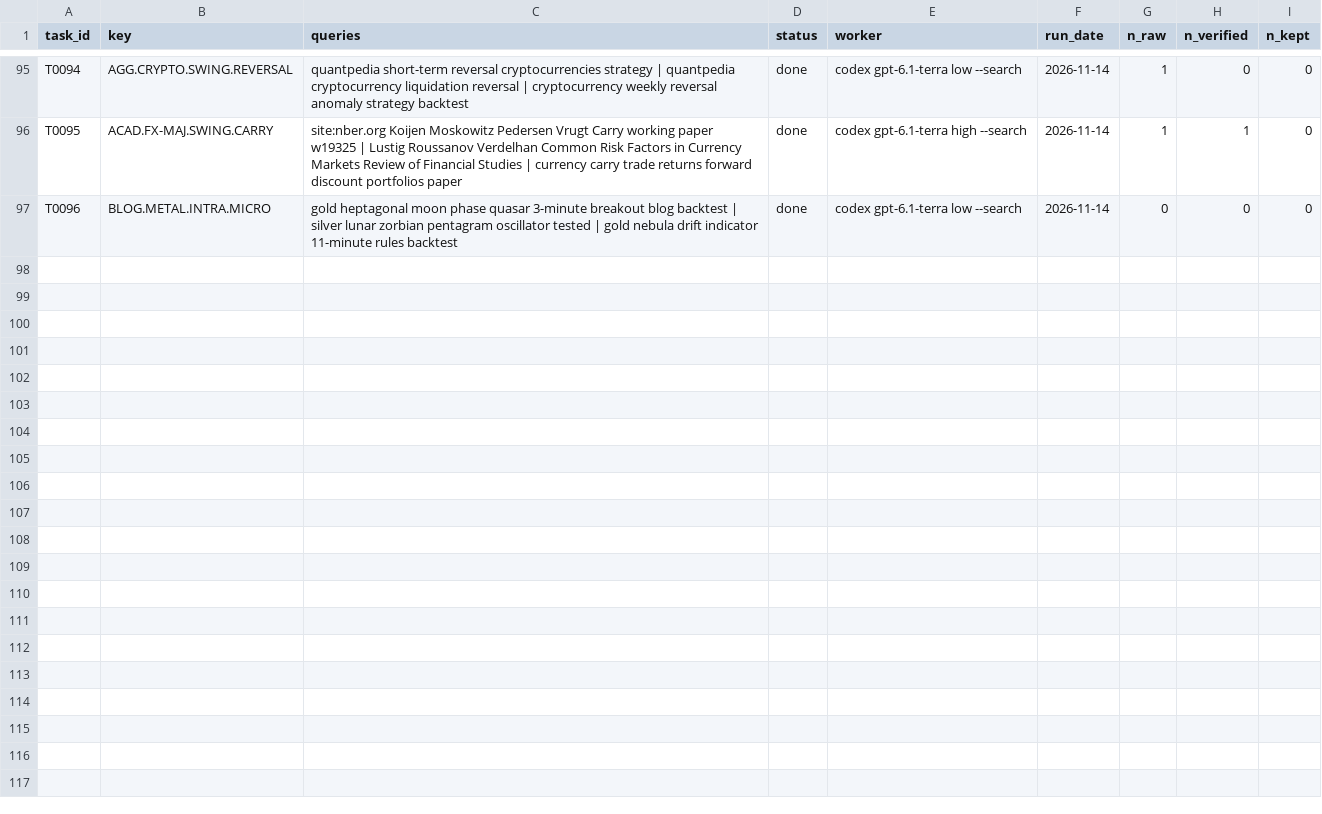
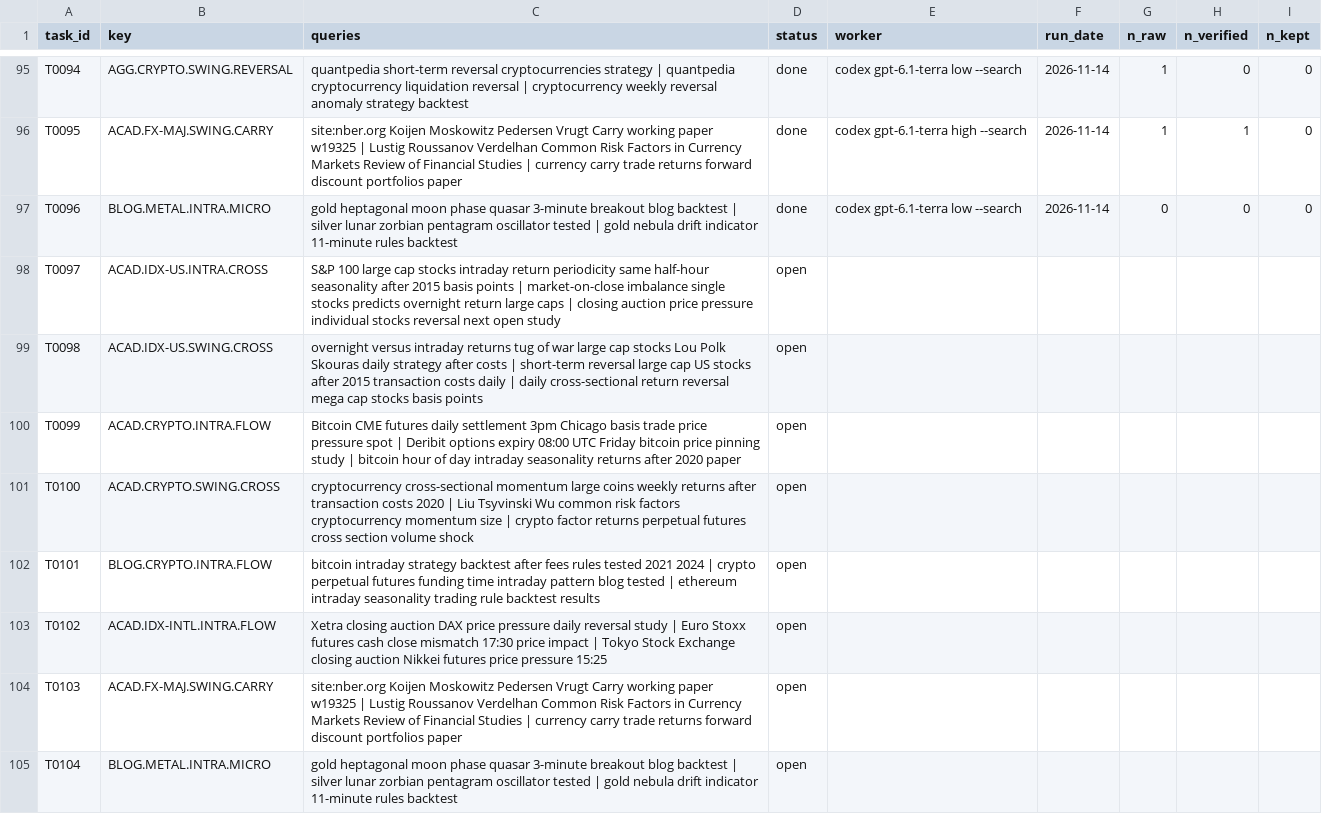
Before and after one commit to hslu-jwn/claude-backtester_V2, a CSV file: research/harvest/tasks.csv, drawn as a sheet; only a part is shown, gaps mark what is left out; the diff names each change by its address in the sheet, - before the commit and + after, or states it on an @@ line.

```diff
--- a/research/harvest/tasks.csv
+++ b/research/harvest/tasks.csv
+row 98: T0097 | ACAD.IDX-US.INTRA.CROSS | S&P 100 large cap stocks intraday return periodicity same half-hour seasonality after 2015 basis points | market-on-close imbalance single stocks predicts overnight return large caps | closing auction price pressure individual stocks reversal next open study | open
+row 99: T0098 | ACAD.IDX-US.SWING.CROSS | overnight versus intraday returns tug of war large cap stocks Lou Polk Skouras daily strategy after costs | short-term reversal large cap US stocks after 2015 transaction costs daily | daily cross-sectional return reversal mega cap stocks basis points | open
+row 100: T0099 | ACAD.CRYPTO.INTRA.FLOW | Bitcoin CME futures daily settlement 3pm Chicago basis trade price pressure spot | Deribit options expiry 08:00 UTC Friday bitcoin price pinning study | bitcoin hour of day intraday seasonality returns after 2020 paper | open
+row 101: T0100 | ACAD.CRYPTO.SWING.CROSS | cryptocurrency cross-sectional momentum large coins weekly returns after transaction costs 2020 | Liu Tsyvinski Wu common risk factors cryptocurrency momentum size | crypto factor returns perpetual futures cross section volume shock | open
+row 102: T0101 | BLOG.CRYPTO.INTRA.FLOW | bitcoin intraday strategy backtest after fees rules tested 2021 2024 | crypto perpetual futures funding time intraday pattern blog tested | ethereum intraday seasonality trading rule backtest results | open
+row 103: T0102 | ACAD.IDX-INTL.INTRA.FLOW | Xetra closing auction DAX price pressure daily reversal study | Euro Stoxx futures cash close mismatch 17:30 price impact | Tokyo Stock Exchange closing auction Nikkei futures price pressure 15:25 | open
+row 104: T0103 | ACAD.FX-MAJ.SWING.CARRY | site:nber.org Koijen Moskowitz Pedersen Vrugt Carry working paper w19325 | Lustig Roussanov Verdelhan Common Risk Factors in Currency Markets Review of Financial Studies | currency carry trade returns forward discount portfolios paper | open
+row 105: T0104 | BLOG.METAL.INTRA.MICRO | gold heptagonal moon phase quasar 3-minute breakout blog backtest | silver lunar zorbian pentagram oscillator tested | gold nebula drift indicator 11-minute rules backtest | open
```
Also changed, not shown: 1 other file.
